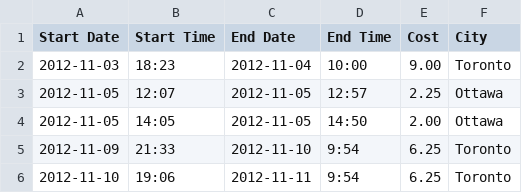
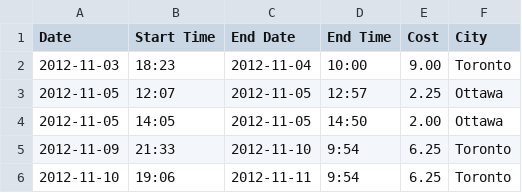
Before and after one commit to lingwhatics/car, a CSV file: data/Parking.csv, drawn as a sheet; only a part is shown.

```diff
--- a/data/Parking.csv
+++ b/data/Parking.csv
@@ -1,2 +1,2 @@
-Start Date, Start Time, End Date, End Time, Cost, City
+Date, Start Time, End Date, End Time, Cost, City
 2012-11-03, 18:23, 2012-11-04, 10:00, 9.00, Toronto
```
Also changed, not shown: data/Service.csv, 1 other file.
